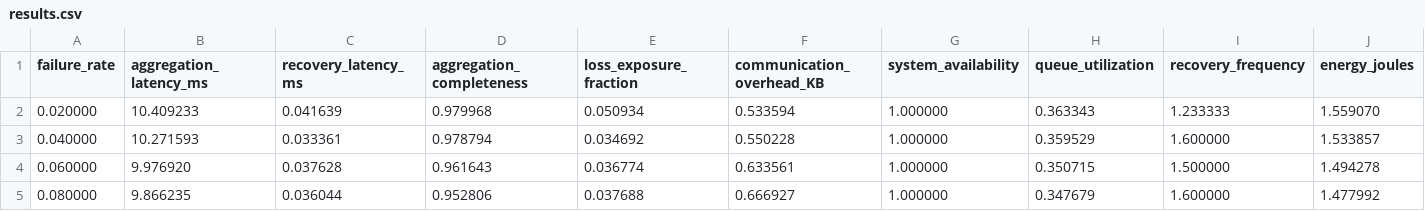
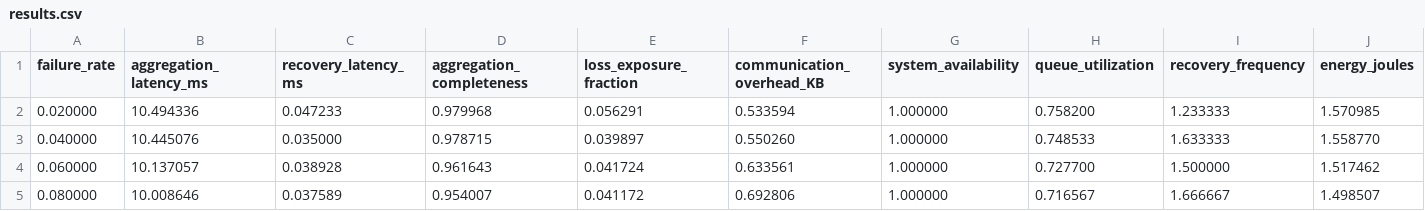
Before and after one commit to PopRangsimann/PLOSHA-RMFR, a CSV file: schemes/plosha_rmfr/exp3_failure_rate/results.csv, drawn as a sheet; only a part is shown; the diff covers the shown part only; the diff names each change by its address in the sheet, - before the commit and + after, or states it on an @@ line.

```diff
--- a/schemes/plosha_rmfr/exp3_failure_rate/results.csv
+++ b/schemes/plosha_rmfr/exp3_failure_rate/results.csv
-B2 (aggregation_latency_ms): 10.409233
+B2 (aggregation_latency_ms): 10.494336
-C2 (recovery_latency_ms): 0.041639
+C2 (recovery_latency_ms): 0.047233
-E2 (loss_exposure_fraction): 0.050934
+E2 (loss_exposure_fraction): 0.056291
-H2 (queue_utilization): 0.363343
+H2 (queue_utilization): 0.758200
-J2 (energy_joules): 1.559070
+J2 (energy_joules): 1.570985
-B3 (aggregation_latency_ms): 10.271593
+B3 (aggregation_latency_ms): 10.445076
-C3 (recovery_latency_ms): 0.033361
+C3 (recovery_latency_ms): 0.035000
-D3 (aggregation_completeness): 0.978794
+D3 (aggregation_completeness): 0.978715
-E3 (loss_exposure_fraction): 0.034692
+E3 (loss_exposure_fraction): 0.039897
-F3 (communication_overhead_KB): 0.550228
+F3 (communication_overhead_KB): 0.550260
-H3 (queue_utilization): 0.359529
+H3 (queue_utilization): 0.748533
-I3 (recovery_frequency): 1.600000
+I3 (recovery_frequency): 1.633333
-J3 (energy_joules): 1.533857
+J3 (energy_joules): 1.558770
-B4 (aggregation_latency_ms): 9.976920
+B4 (aggregation_latency_ms): 10.137057
-C4 (recovery_latency_ms): 0.037628
+C4 (recovery_latency_ms): 0.038928
-E4 (loss_exposure_fraction): 0.036774
+E4 (loss_exposure_fraction): 0.041724
-H4 (queue_utilization): 0.350715
+H4 (queue_utilization): 0.727700
-J4 (energy_joules): 1.494278
+J4 (energy_joules): 1.517462
-B5 (aggregation_latency_ms): 9.866235
+B5 (aggregation_latency_ms): 10.008646
-C5 (recovery_latency_ms): 0.036044
+C5 (recovery_latency_ms): 0.037589
-D5 (aggregation_completeness): 0.952806
+D5 (aggregation_completeness): 0.954007
-E5 (loss_exposure_fraction): 0.037688
+E5 (loss_exposure_fraction): 0.041172
-F5 (communication_overhead_KB): 0.666927
+F5 (communication_overhead_KB): 0.692806
-H5 (queue_utilization): 0.347679
+H5 (queue_utilization): 0.716567
-I5 (recovery_frequency): 1.600000
+I5 (recovery_frequency): 1.666667
-J5 (energy_joules): 1.477992
+J5 (energy_joules): 1.498507
```
Also changed, not shown: 48 edited cells elsewhere in this file, schemes/fault_tolerant_workflow/exp2_scheduling_efficiency/results.csv, schemes/fault_tolerant_workflow/exp3_failure_rate/results.csv, 38 other files.
